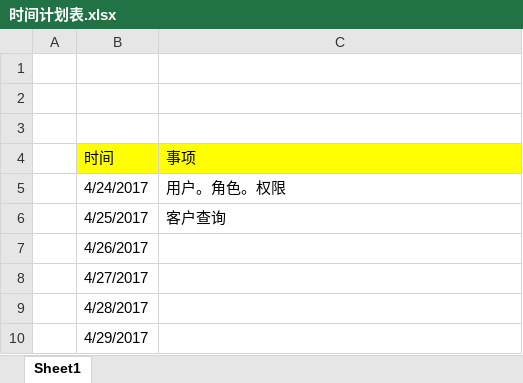
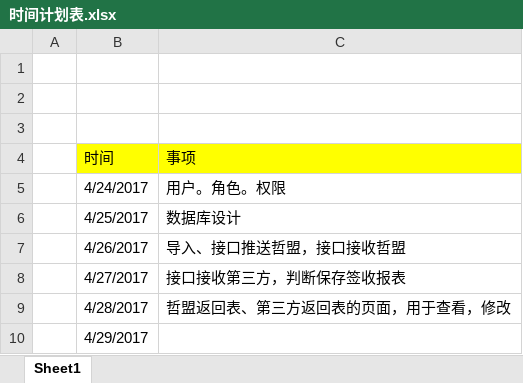
Before and after one commit to zacklin923/check, an Excel workbook: 文档/时间计划表.xlsx, sheet Sheet1, drawn as a sheet; values as stored, in another font and other column widths than the file's, no borders; the diff names each change by its address in the sheet, - before the commit and + after, or states it on an @@ line.

```diff
--- a/文档/时间计划表.xlsx (sheet Sheet1)
+++ b/文档/时间计划表.xlsx (sheet Sheet1)
-C6 (事项): 客户查询
+C6 (事项): 数据库设计
-C7 (事项): (empty)
+C7 (事项): 导入、接口推送哲盟，接口接收哲盟
-C8 (事项): (empty)
+C8 (事项): 接口接收第三方，判断保存签收报表
-C9 (事项): (empty)
+C9 (事项): 哲盟返回表、第三方返回表的页面，用于查看，修改
```
Also changed, not shown: 文档/数据库表结构.xlsx, 2 other files.
